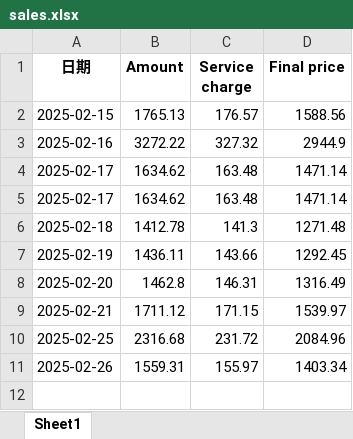
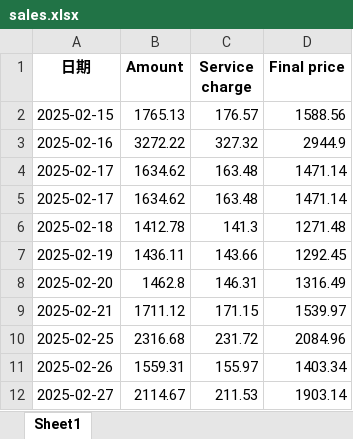
Before and after one commit to Samuel-ncu/goshopGUI, an Excel workbook: samuel-tw@outlook.com/sales.xlsx, sheet Sheet1, drawn as a sheet; values as stored, in another font and other column widths than the file's, no borders; the diff names each change by its address in the sheet, - before the commit and + after, or states it on an @@ line.

```diff
--- a/samuel-tw@outlook.com/sales.xlsx (sheet Sheet1)
+++ b/samuel-tw@outlook.com/sales.xlsx (sheet Sheet1)
+row 12: 2025-02-27 | 2114.67 | 211.53 | 1903.14
```
Also changed, not shown: liusming@hotmail.com/sales.xlsx, 7 other files.
